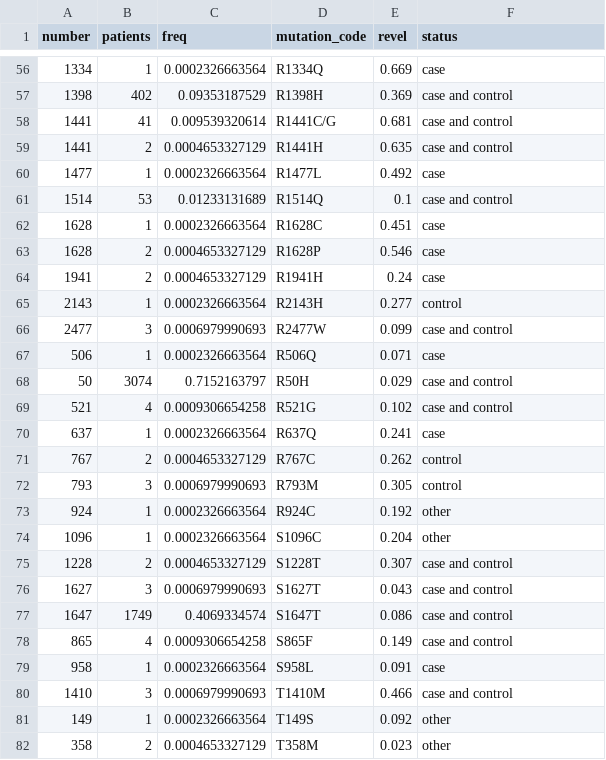
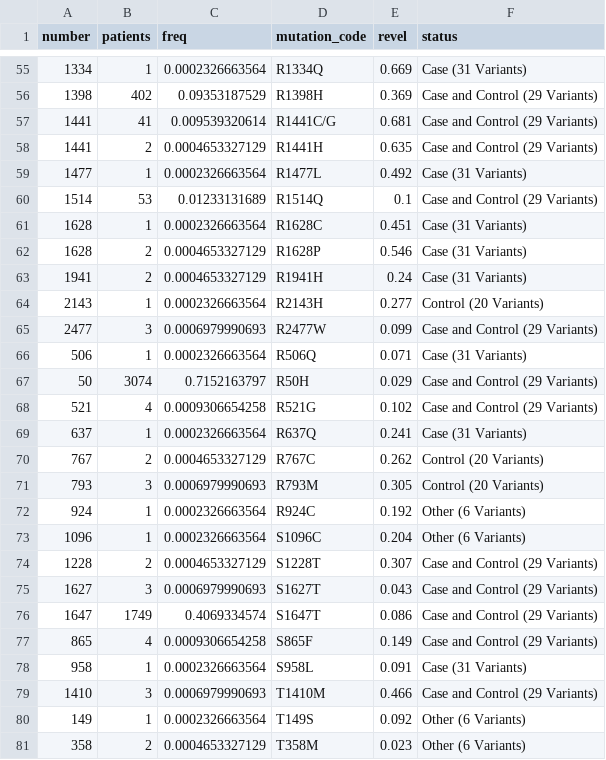
Before and after one commit to west-lab/LRRK2Figures, a CSV file: Code/Bubble Plot Data - Bubble Plot Data.csv, drawn as a sheet; only a part is shown, gaps mark what is left out; the diff covers the shown part only.

```diff
--- a/Code/Bubble Plot Data - Bubble Plot Data.csv
+++ b/Code/Bubble Plot Data - Bubble Plot Data.csv
@@ -56,27 +55,27 @@ number,patients,freq,mutation_code,revel,status
-1334,1,0.0002326663564,R1334Q,0.669,case
-1398,402,0.09353187529,R1398H,0.369,case and control
-1441,41,0.009539320614,R1441C/G,0.681,case and control
-1441,2,0.0004653327129,R1441H,0.635,case and control
-1477,1,0.0002326663564,R1477L,0.492,case
-1514,53,0.01233131689,R1514Q,0.1,case and control
-1628,1,0.0002326663564,R1628C,0.451,case
-1628,2,0.0004653327129,R1628P,0.546,case
-1941,2,0.0004653327129,R1941H,0.24,case
-2143,1,0.0002326663564,R2143H,0.277,control
-2477,3,0.0006979990693,R2477W,0.099,case and control
-506,1,0.0002326663564,R506Q,0.071,case
-50,3074,0.7152163797,R50H,0.029,case and control
-521,4,0.0009306654258,R521G,0.102,case and control
-637,1,0.0002326663564,R637Q,0.241,case
-767,2,0.0004653327129,R767C,0.262,control
-793,3,0.0006979990693,R793M,0.305,control
-924,1,0.0002326663564,R924C,0.192,other
-1096,1,0.0002326663564,S1096C,0.204,other
-1228,2,0.0004653327129,S1228T,0.307,case and control
-1627,3,0.0006979990693,S1627T,0.043,case and control
-1647,1749,0.4069334574,S1647T,0.086,case and control
-865,4,0.0009306654258,S865F,0.149,case and control
-958,1,0.0002326663564,S958L,0.091,case
-1410,3,0.0006979990693,T1410M,0.466,case and control
-149,1,0.0002326663564,T149S,0.092,other
-358,2,0.0004653327129,T358M,0.023,other
+1334,1,0.0002326663564,R1334Q,0.669,Case (31 Variants)
+1398,402,0.09353187529,R1398H,0.369,Case and Control (29 Variants)
+1441,41,0.009539320614,R1441C/G,0.681,Case and Control (29 Variants)
+1441,2,0.0004653327129,R1441H,0.635,Case and Control (29 Variants)
+1477,1,0.0002326663564,R1477L,0.492,Case (31 Variants)
+1514,53,0.01233131689,R1514Q,0.1,Case and Control (29 Variants)
+1628,1,0.0002326663564,R1628C,0.451,Case (31 Variants)
+1628,2,0.0004653327129,R1628P,0.546,Case (31 Variants)
+1941,2,0.0004653327129,R1941H,0.24,Case (31 Variants)
+2143,1,0.0002326663564,R2143H,0.277,Control (20 Variants)
+2477,3,0.0006979990693,R2477W,0.099,Case and Control (29 Variants)
+506,1,0.0002326663564,R506Q,0.071,Case (31 Variants)
+50,3074,0.7152163797,R50H,0.029,Case and Control (29 Variants)
+521,4,0.0009306654258,R521G,0.102,Case and Control (29 Variants)
+637,1,0.0002326663564,R637Q,0.241,Case (31 Variants)
+767,2,0.0004653327129,R767C,0.262,Control (20 Variants)
+793,3,0.0006979990693,R793M,0.305,Control (20 Variants)
+924,1,0.0002326663564,R924C,0.192,Other (6 Variants)
+1096,1,0.0002326663564,S1096C,0.204,Other (6 Variants)
+1228,2,0.0004653327129,S1228T,0.307,Case and Control (29 Variants)
+1627,3,0.0006979990693,S1627T,0.043,Case and Control (29 Variants)
+1647,1749,0.4069334574,S1647T,0.086,Case and Control (29 Variants)
+865,4,0.0009306654258,S865F,0.149,Case and Control (29 Variants)
+958,1,0.0002326663564,S958L,0.091,Case (31 Variants)
+1410,3,0.0006979990693,T1410M,0.466,Case and Control (29 Variants)
+149,1,0.0002326663564,T149S,0.092,Other (6 Variants)
+358,2,0.0004653327129,T358M,0.023,Other (6 Variants)
```
Also changed, not shown: 1 removed row and 59 edited cells elsewhere in this file, 2 other files.
